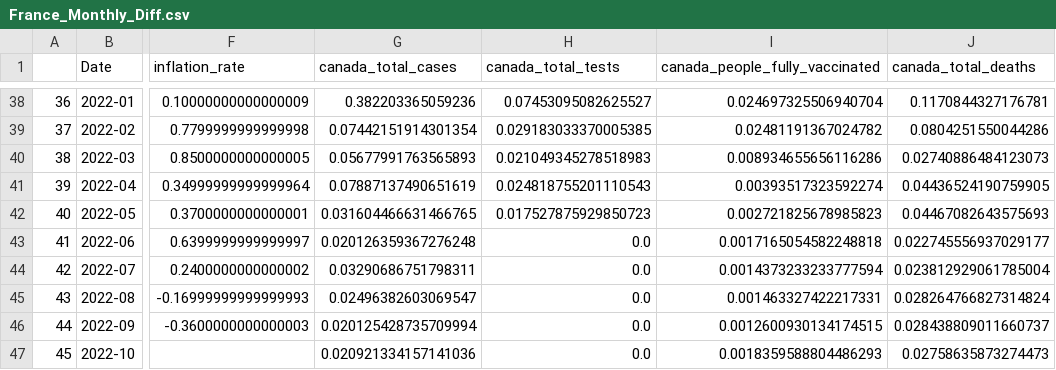
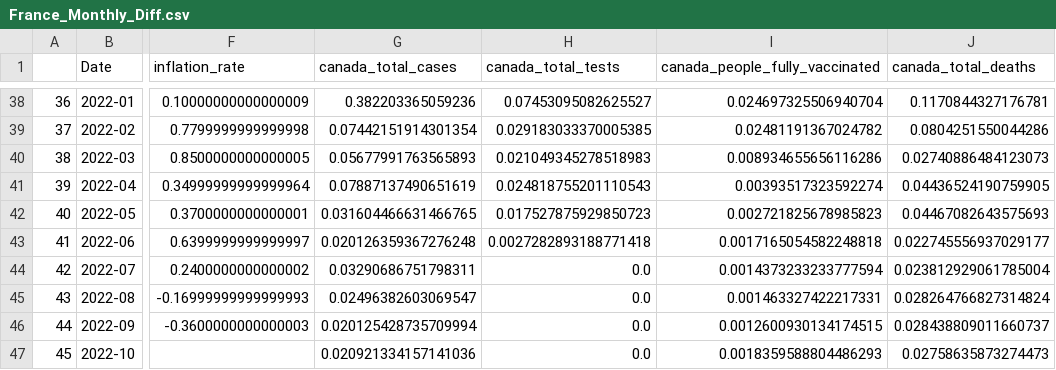
Before and after one commit to Makiato1999/COMP4710-Covid19, a CSV file: Datasets/Merged_Datasets(Diff)/France_Monthly_Diff.csv, drawn as a sheet; only a part is shown, gaps mark what is left out; the diff names each change by its address in the sheet, - before the commit and + after, or states it on an @@ line.

```diff
--- a/Datasets/Merged_Datasets(Diff)/France_Monthly_Diff.csv
+++ b/Datasets/Merged_Datasets(Diff)/France_Monthly_Diff.csv
-H43 (canada_total_tests): 0.0
+H43 (canada_total_tests): 0.0027282893188771418
```
Also changed, not shown: Datasets/Merged_Datasets(Diff)/Philippine_Monthly_Diff.csv, Datasets/Merged_Datasets(date)/France_Monthly.csv, 6 other files.
